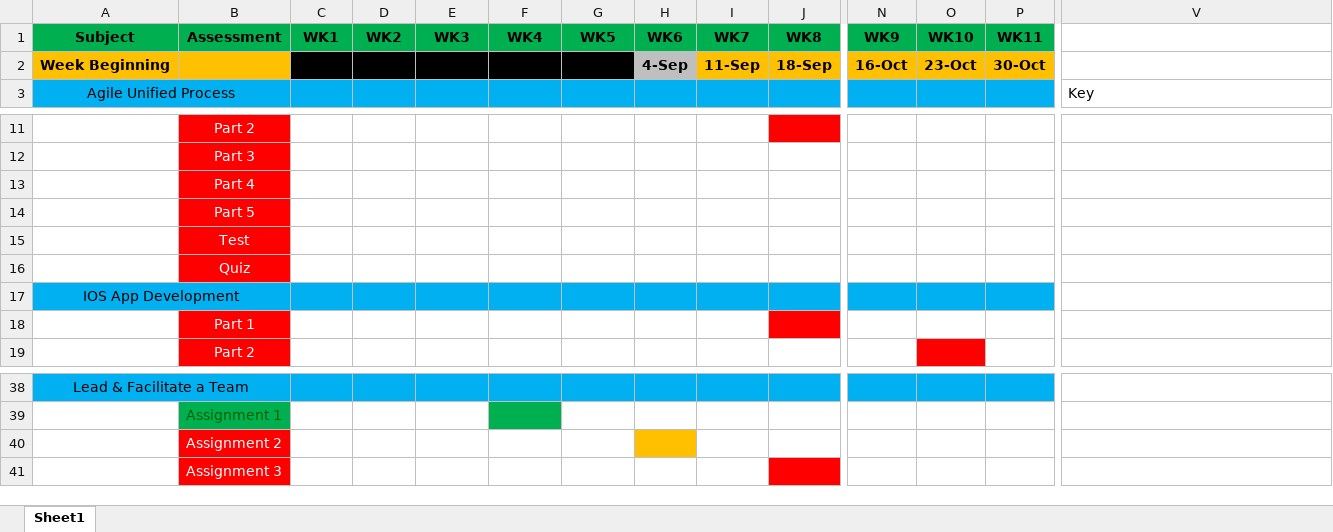
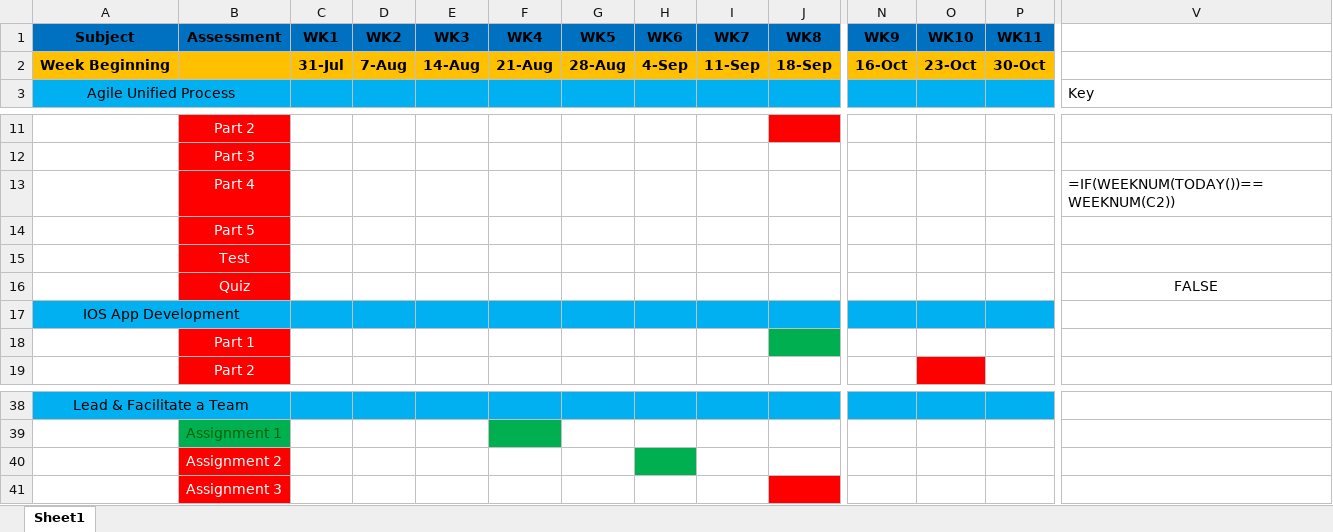
Before and after one commit to Prelaunch4170/Tafe, an Excel workbook: Semester02_AssessmentPlan .xlsx, sheet Sheet1, drawn as a sheet; only a part is shown, gaps mark what is left out; values as stored, in another font and other column widths than the file's, no borders; conditional formats not drawn; the diff covers the shown part only; the diff names each change by its address in the sheet, - before the commit and + after, or states it on an @@ line.

Commit message:
word

```diff
--- a/Semester02_AssessmentPlan .xlsx (sheet Sheet1)
+++ b/Semester02_AssessmentPlan .xlsx (sheet Sheet1)
-A1:J1 fill: #00B050
+A1:J1 fill: #0070C0
-N1:P1 fill: #00B050
+N1:P1 fill: #0070C0
-C2:G2 fill: #000000
+C2:G2 fill: #FFC000
-H2 fill: #BFBFBF
+H2 fill: #FFC000
-V13: (empty)
+V13: =IF(WEEKNUM(TODAY())==WEEKNUM(C2))
-V16: (empty)
+V16: FALSE
-J18 fill: #FF0000
+J18 fill: #00B050
-H40 fill: #FFC000
+H40 fill: #00B050
```
Also changed, not shown: cell formats elsewhere in this sheet.
